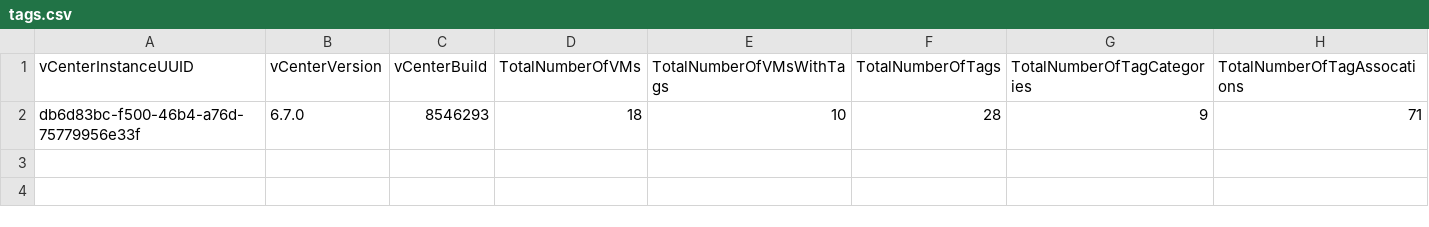
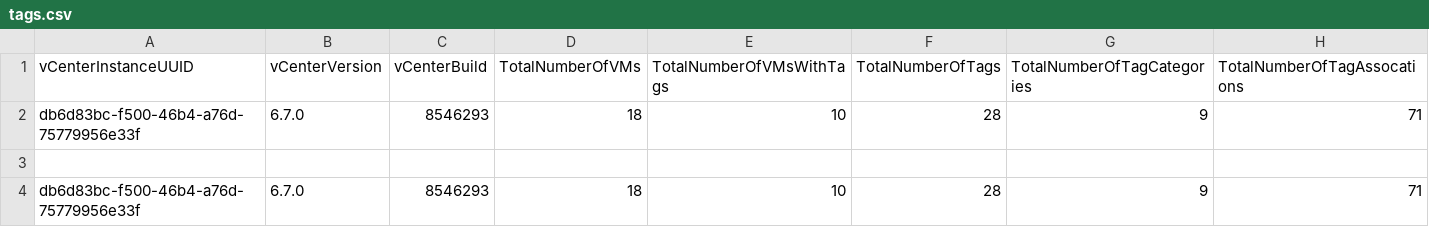
Before and after one commit to community-vsphere-tag/stats, a CSV file: tags.csv, drawn as a sheet; the diff names each change by its address in the sheet, - before the commit and + after, or states it on an @@ line.

Commit message:
Updated file

```diff
--- a/tags.csv
+++ b/tags.csv
+row 3: (empty)
+row 4: db6d83bc-f500-46b4-a76d-75779956e33f | 6.7.0 | 8546293 | 18 | 10 | 28 | 9 | 71
```
